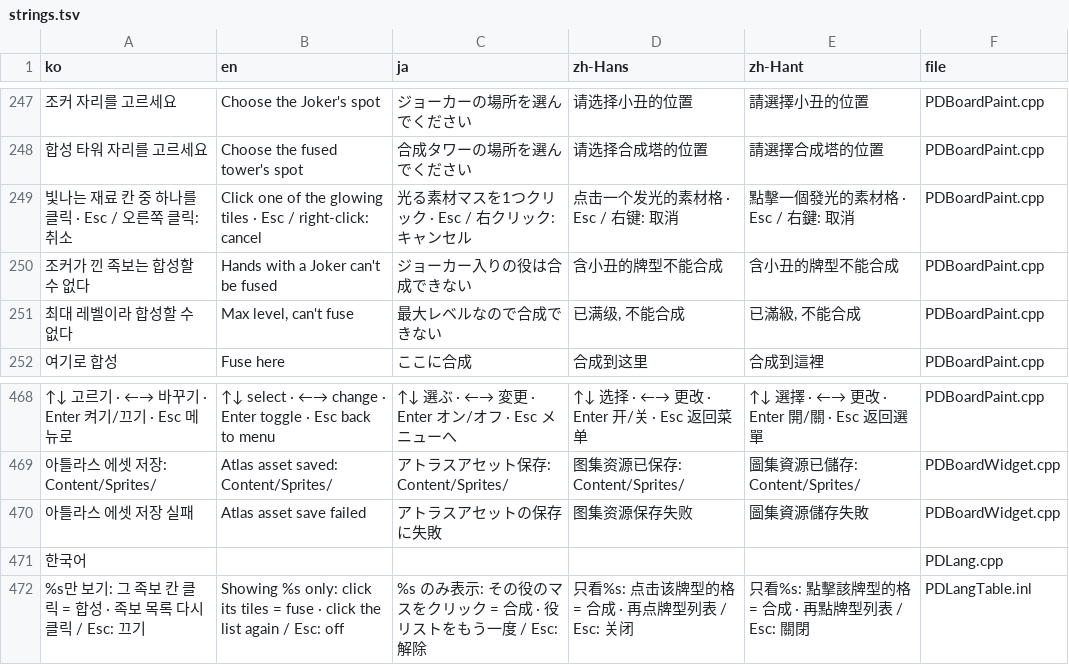
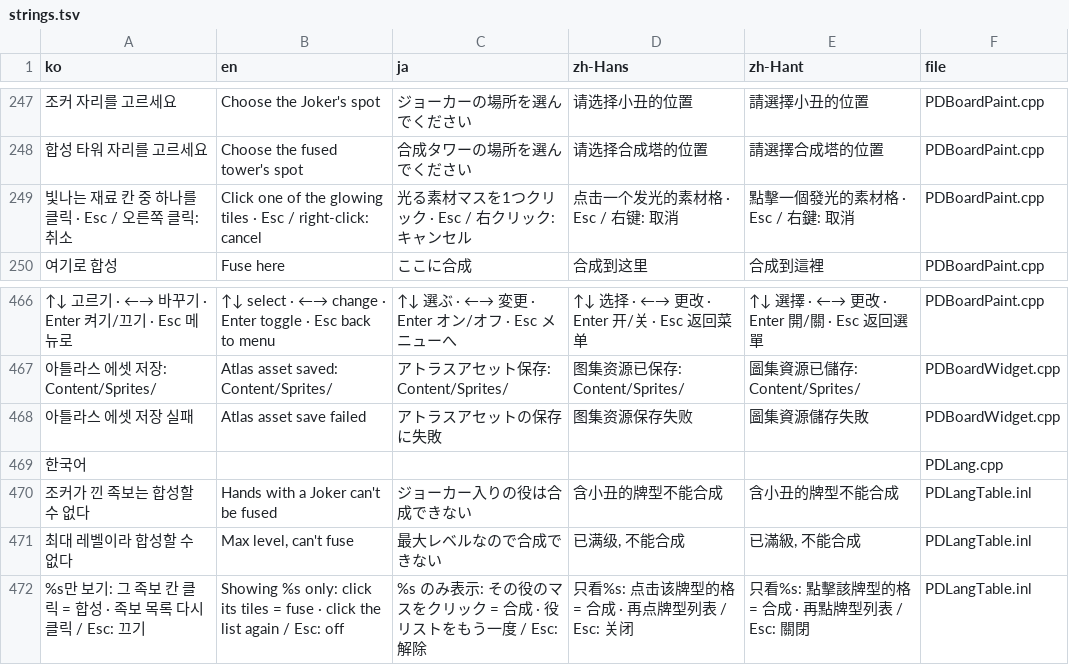
Before and after one commit to myLim820206/ProjectB, a TSV file: tools/lang/strings.tsv, drawn as a sheet; only a part is shown, gaps mark what is left out; removed rows and columns are numbered as before the commit, all else as after; the diff names each change by its address in the sheet, - before the commit and + after, or states it on an @@ line.

```diff
--- a/tools/lang/strings.tsv
+++ b/tools/lang/strings.tsv
-row 250: 조커가 낀 족보는 합성할 수 없다 | Hands with a Joker can't be fused | ジョーカー入りの役は合成できない | 含小丑的牌型不能合成 | 含小丑的牌型不能合成 | PDBoardPaint.cpp
-row 251: 최대 레벨이라 합성할 수 없다 | Max level, can't fuse | 最大レベルなので合成できない | 已满级, 不能合成 | 已滿級, 不能合成 | PDBoardPaint.cpp
+row 470: 조커가 낀 족보는 합성할 수 없다 | Hands with a Joker can't be fused | ジョーカー入りの役は合成できない | 含小丑的牌型不能合成 | 含小丑的牌型不能合成 | PDLangTable.inl
+row 471: 최대 레벨이라 합성할 수 없다 | Max level, can't fuse | 最大レベルなので合成できない | 已满级, 不能合成 | 已滿級, 不能合成 | PDLangTable.inl
```
Also changed, not shown: 3 other files.
